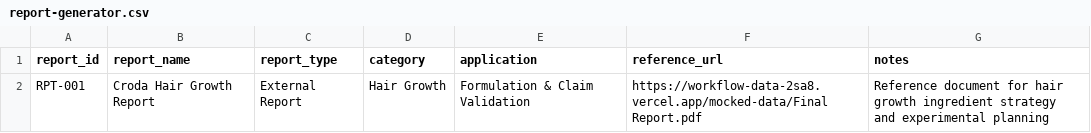
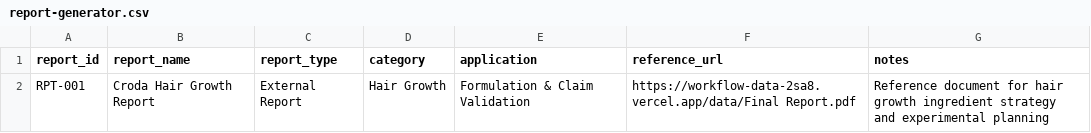
Before and after one commit to Zeira-AI/workflow-data, a CSV file: public/mocked-data/report-generator.csv, drawn as a sheet.

```diff
--- a/public/mocked-data/report-generator.csv
+++ b/public/mocked-data/report-generator.csv
@@ -1,2 +1,2 @@
 report_id,report_name,report_type,category,application,reference_url,notes
-RPT-001,"Croda Hair Growth Report","External Report","Hair Growth","Formulation & Claim Validation","https://workflow-data-2sa8.vercel.app/mocked-data/Final Report.pdf","Reference document for hair growth ingredient strategy and experimental planning"
+RPT-001,"Croda Hair Growth Report","External Report","Hair Growth","Formulation & Claim Validation","https://workflow-data-2sa8.vercel.app/data/Final Report.pdf","Reference document for hair growth ingredient strategy and experimental planning"
```
Also changed, not shown: public/mocked-data/candidate-library.csv, public/mocked-data/docking.csv, 16 other files.
